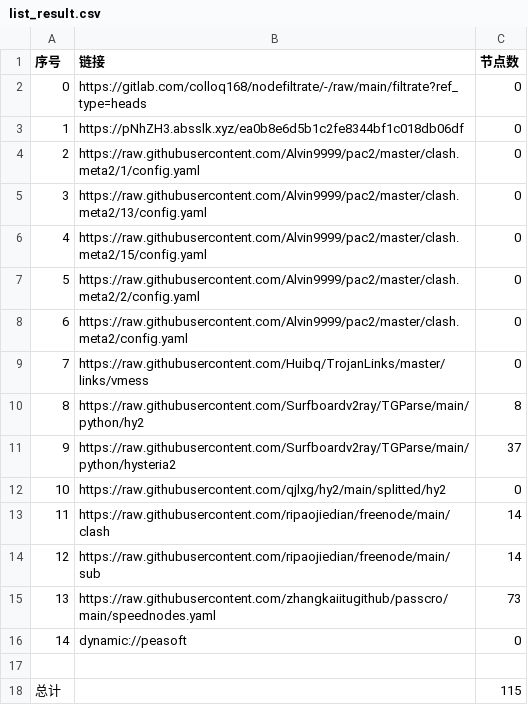
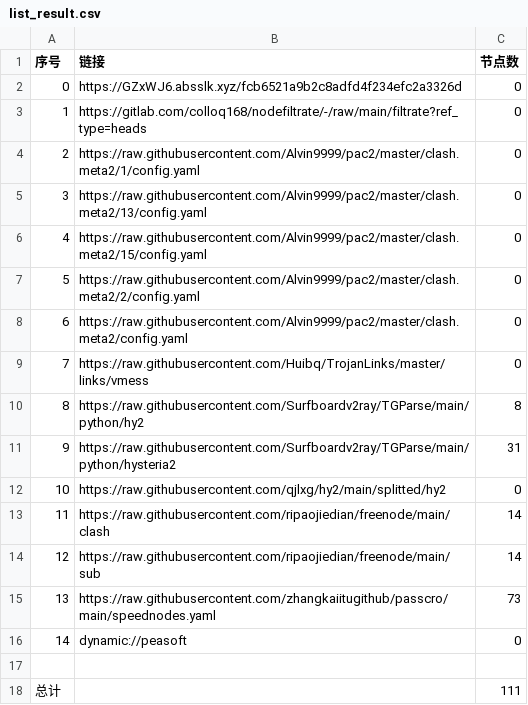
Before and after one commit to shtrend/AutoMergePublicNodes, a CSV file: list_result.csv, drawn as a sheet.

```diff
--- a/list_result.csv
+++ b/list_result.csv
@@ -1,4 +1,4 @@
 序号,链接,节点数
-0,https://gitlab.com/colloq168/nodefiltrate/-/raw/main/filtrate?ref_type=heads,0
-1,https://pNhZH3.absslk.xyz/ea0b8e6d5b1c2fe8344bf1c018db06df,0
+0,https://GZxWJ6.absslk.xyz/fcb6521a9b2c8adfd4f234efc2a3326d,0
+1,https://gitlab.com/colloq168/nodefiltrate/-/raw/main/filtrate?ref_type=heads,0
 2,https://raw.githubusercontent.com/Alvin9999/pac2/master/clash.meta2/1/config.yaml,0
@@ -10,3 +10,3 @@
 8,https://raw.githubusercontent.com/Surfboardv2ray/TGParse/main/python/hy2,8
-9,https://raw.githubusercontent.com/Surfboardv2ray/TGParse/main/python/hysteria2,37
+9,https://raw.githubusercontent.com/Surfboardv2ray/TGParse/main/python/hysteria2,31
 10,https://raw.githubusercontent.com/qjlxg/hy2/main/splitted/hy2,0
@@ -17,2 +17,2 @@
 
-总计,,115
+总计,,111
```
Also changed, not shown: 16 other files.
